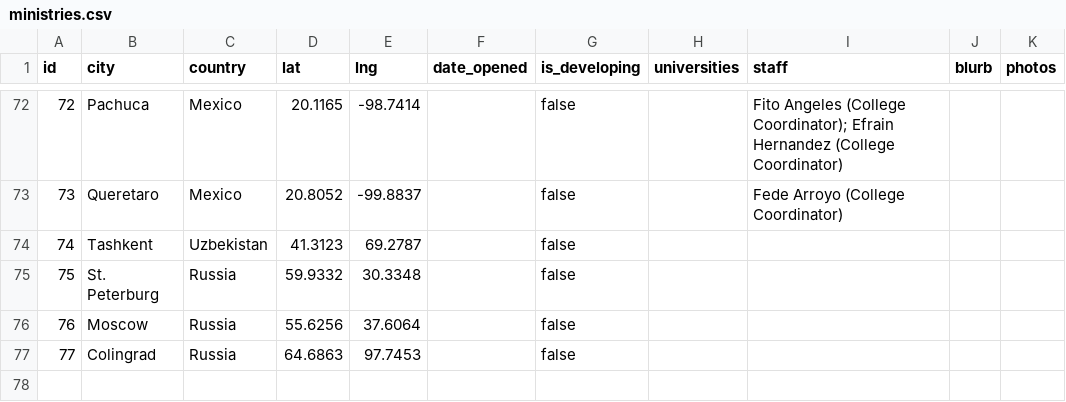
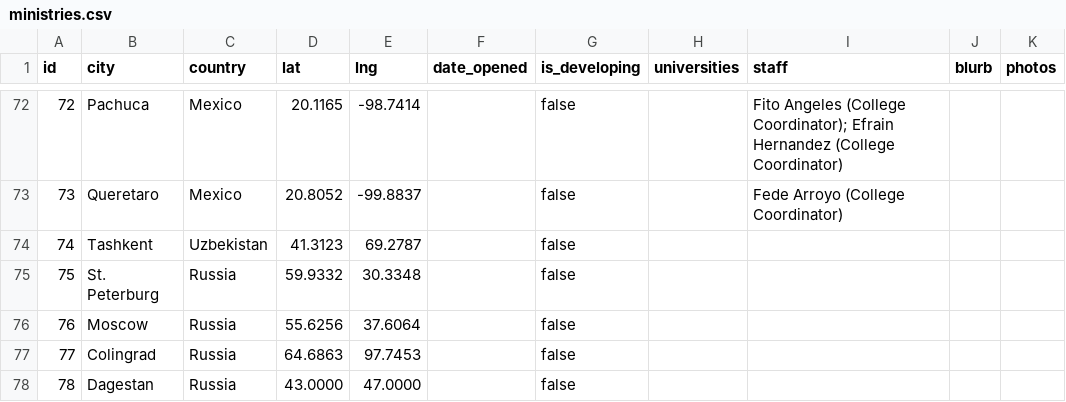
Before and after one commit to claydd218/younglife-university-map, a CSV file: data/ministries.csv, drawn as a sheet; only a part is shown, gaps mark what is left out.

Commit message:
Add ministry: Dagestan, Russia

```diff
--- a/data/ministries.csv
+++ b/data/ministries.csv
@@ -77 +77,2 @@ id,city,country,lat,lng,date_opened,is_developing,universities,staff,blurb,photo
 77,Colingrad,Russia,64.6863,97.7453,,false,,,,
+78,Dagestan,Russia,43.0000,47.0000,,false,,,,
```
